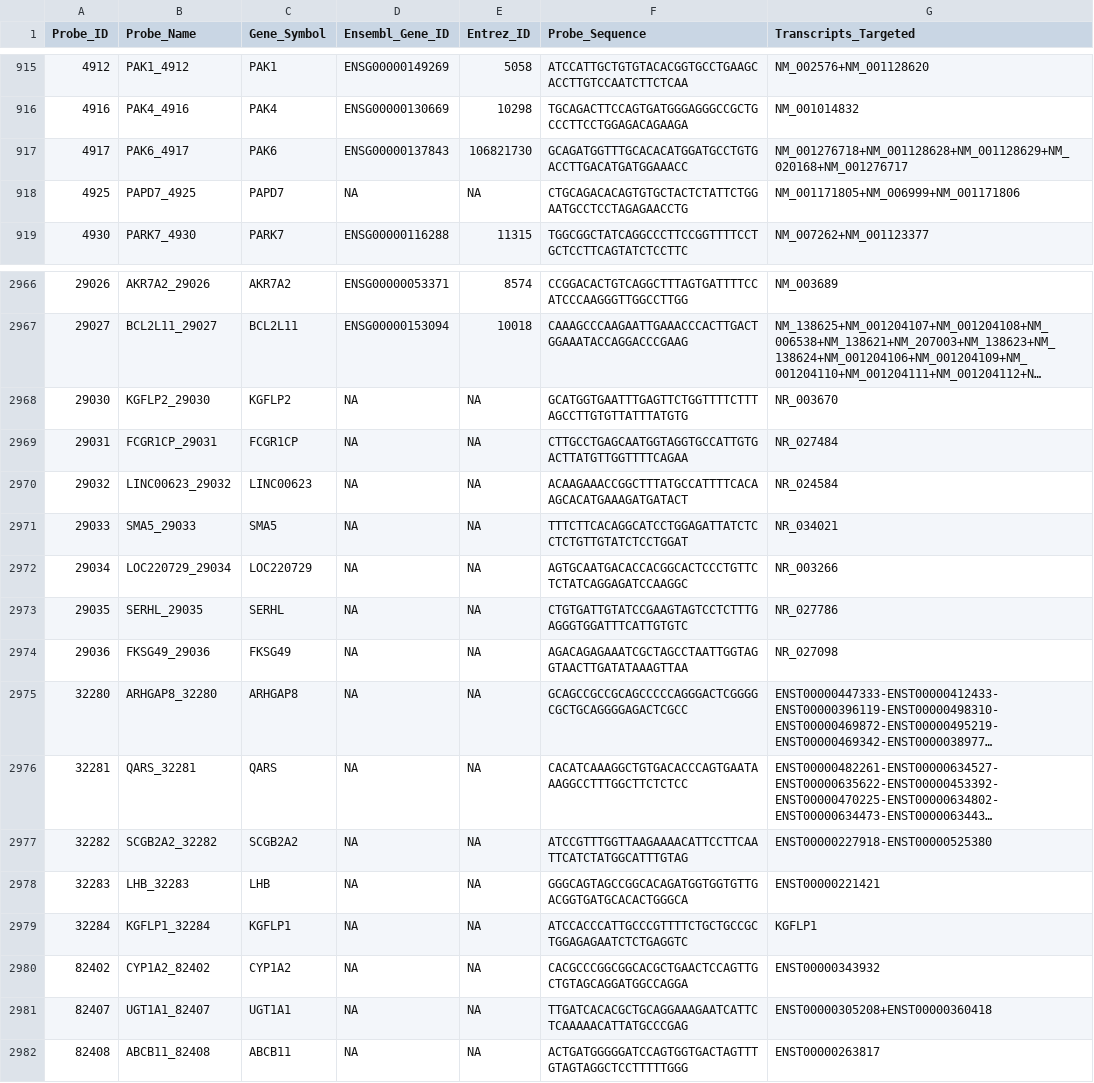
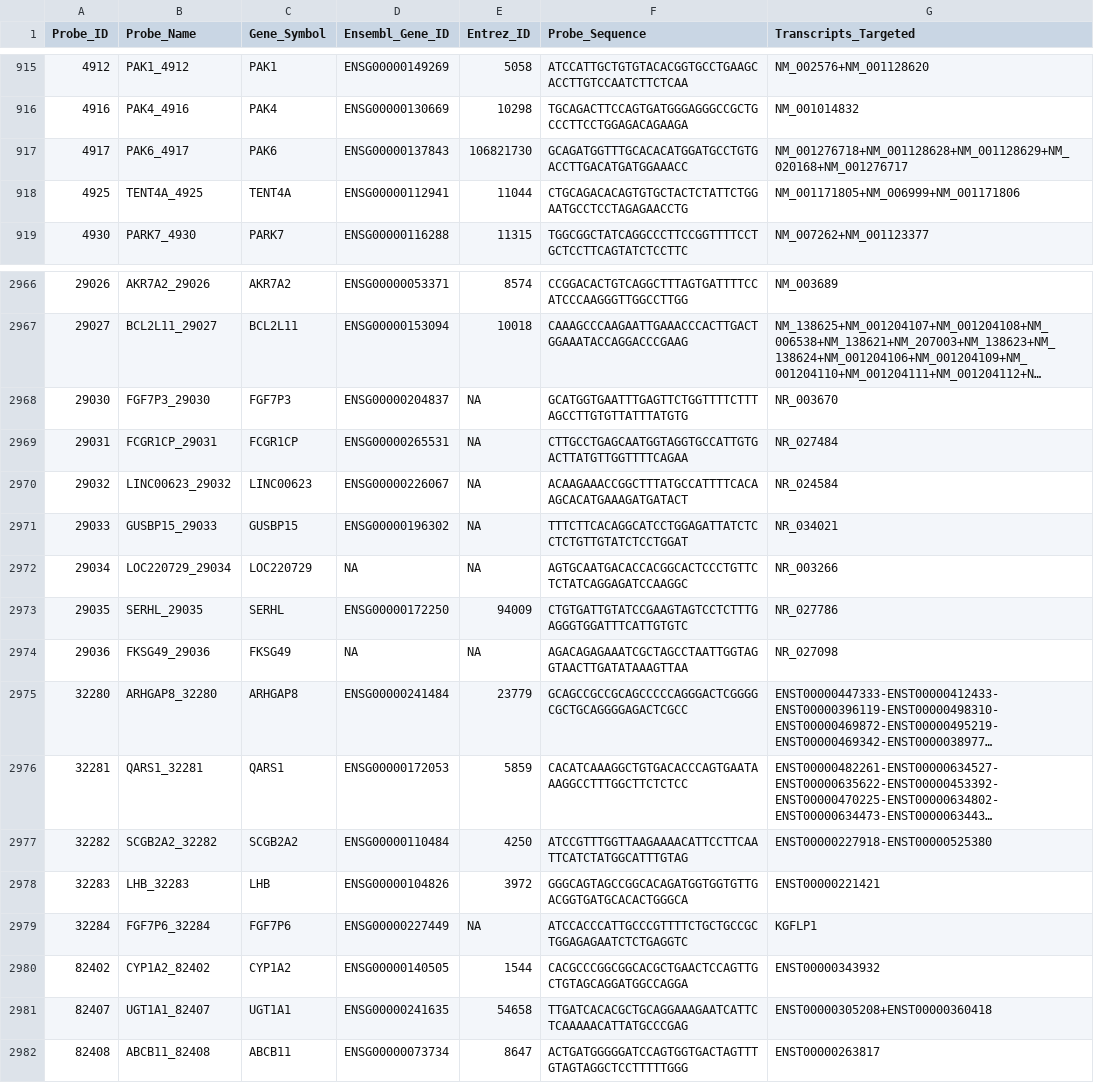
Before and after one commit to EHSRB-BSRSE-Bioinformatics/unify_temposeq_manifests, a CSV file: output_manifests/Human_S1500_1.2_standardized.csv, drawn as a sheet; only a part is shown, gaps mark what is left out; long unchanged cells end in …; the diff covers the shown part only; the diff names each change by its address in the sheet, - before the commit and + after, or states it on an @@ line.

```diff
--- a/output_manifests/Human_S1500_1.2_standardized.csv
+++ b/output_manifests/Human_S1500_1.2_standardized.csv
-B918 (Probe_Name): PAPD7_4925
+B918 (Probe_Name): TENT4A_4925
-C918 (Gene_Symbol): PAPD7
+C918 (Gene_Symbol): TENT4A
-D918 (Ensembl_Gene_ID): NA
+D918 (Ensembl_Gene_ID): ENSG00000112941
-E918 (Entrez_ID): NA
+E918 (Entrez_ID): 11044
-B2968 (Probe_Name): KGFLP2_29030
+B2968 (Probe_Name): FGF7P3_29030
-C2968 (Gene_Symbol): KGFLP2
+C2968 (Gene_Symbol): FGF7P3
-D2968 (Ensembl_Gene_ID): NA
+D2968 (Ensembl_Gene_ID): ENSG00000204837
-D2969 (Ensembl_Gene_ID): NA
+D2969 (Ensembl_Gene_ID): ENSG00000265531
-D2970 (Ensembl_Gene_ID): NA
+D2970 (Ensembl_Gene_ID): ENSG00000226067
-B2971 (Probe_Name): SMA5_29033
+B2971 (Probe_Name): GUSBP15_29033
-C2971 (Gene_Symbol): SMA5
+C2971 (Gene_Symbol): GUSBP15
-D2971 (Ensembl_Gene_ID): NA
+D2971 (Ensembl_Gene_ID): ENSG00000196302
-D2973 (Ensembl_Gene_ID): NA
+D2973 (Ensembl_Gene_ID): ENSG00000172250
-E2973 (Entrez_ID): NA
+E2973 (Entrez_ID): 94009
-D2975 (Ensembl_Gene_ID): NA
+D2975 (Ensembl_Gene_ID): ENSG00000241484
-E2975 (Entrez_ID): NA
+E2975 (Entrez_ID): 23779
-B2976 (Probe_Name): QARS_32281
+B2976 (Probe_Name): QARS1_32281
-C2976 (Gene_Symbol): QARS
+C2976 (Gene_Symbol): QARS1
-D2976 (Ensembl_Gene_ID): NA
+D2976 (Ensembl_Gene_ID): ENSG00000172053
-E2976 (Entrez_ID): NA
+E2976 (Entrez_ID): 5859
-D2977 (Ensembl_Gene_ID): NA
+D2977 (Ensembl_Gene_ID): ENSG00000110484
-E2977 (Entrez_ID): NA
+E2977 (Entrez_ID): 4250
-D2978 (Ensembl_Gene_ID): NA
+D2978 (Ensembl_Gene_ID): ENSG00000104826
-E2978 (Entrez_ID): NA
+E2978 (Entrez_ID): 3972
-B2979 (Probe_Name): KGFLP1_32284
+B2979 (Probe_Name): FGF7P6_32284
-C2979 (Gene_Symbol): KGFLP1
+C2979 (Gene_Symbol): FGF7P6
-D2979 (Ensembl_Gene_ID): NA
+D2979 (Ensembl_Gene_ID): ENSG00000227449
-D2980 (Ensembl_Gene_ID): NA
+D2980 (Ensembl_Gene_ID): ENSG00000140505
-E2980 (Entrez_ID): NA
+E2980 (Entrez_ID): 1544
-D2981 (Ensembl_Gene_ID): NA
+D2981 (Ensembl_Gene_ID): ENSG00000241635
-E2981 (Entrez_ID): NA
+E2981 (Entrez_ID): 54658
-D2982 (Ensembl_Gene_ID): NA
+D2982 (Ensembl_Gene_ID): ENSG00000073734
-E2982 (Entrez_ID): NA
+E2982 (Entrez_ID): 8647
```
Also changed, not shown: 125 edited cells elsewhere in this file, output_manifests/Human_S1500_Surrogate_2.0_standardized.csv, 2 other files.
